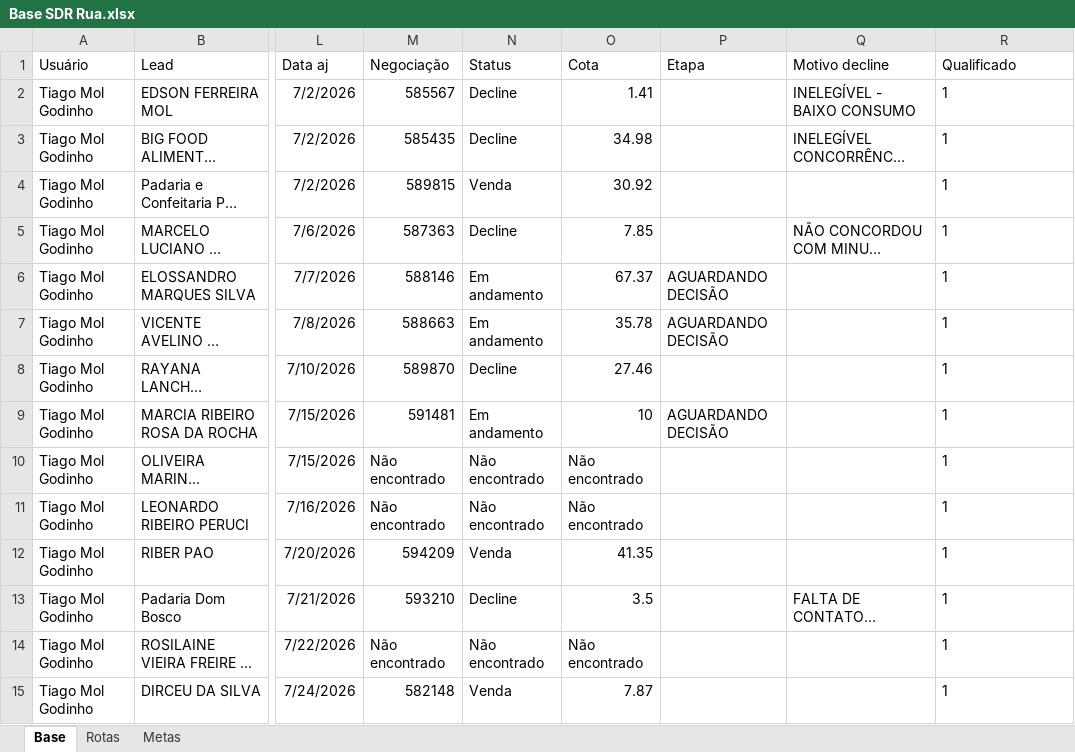
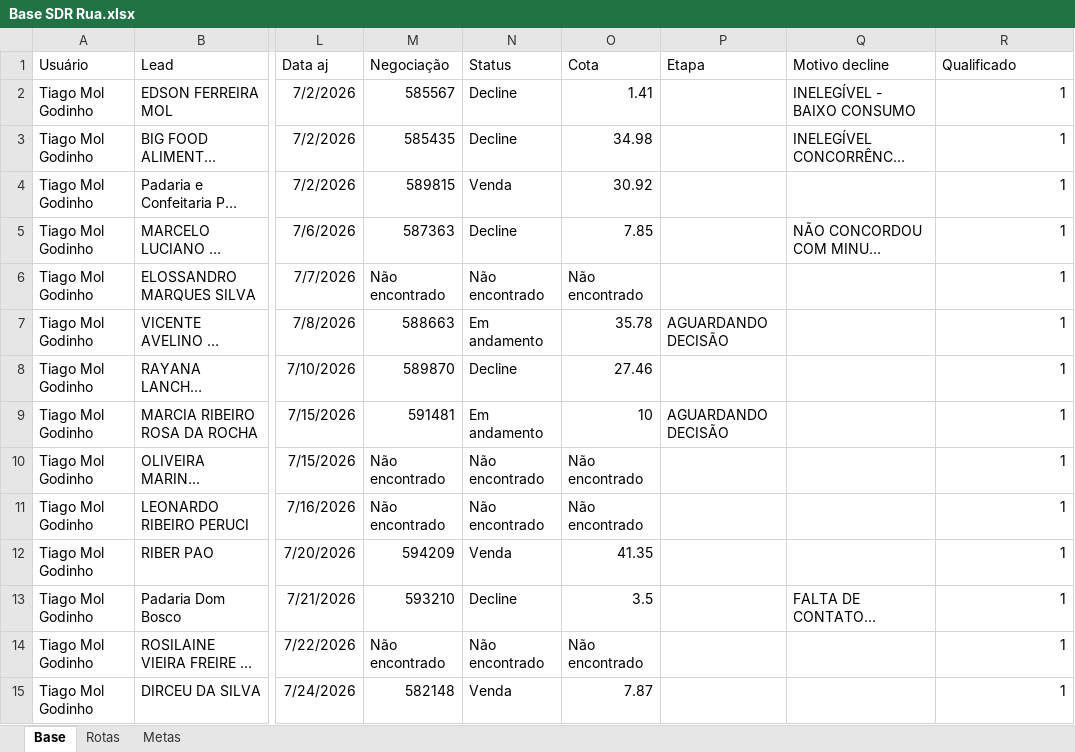
Before and after one commit to PabloGomes-hub/AcompanhamentoSDR, an Excel workbook: Base SDR Rua.xlsx, sheet Base, drawn as a sheet; only a part is shown, gaps mark what is left out; long unchanged cells end in …; values as stored, in another font and other column widths than the file's, no borders; the diff covers the shown part only; the diff names each change by its address in the sheet, - before the commit and + after, or states it on an @@ line.

```diff
--- a/Base SDR Rua.xlsx (sheet Base)
+++ b/Base SDR Rua.xlsx (sheet Base)
-R2:R15 alignment: left
+R2:R15 alignment: right
-M6 (Negociação): 588146
+M6 (Negociação): Não encontrado
-N6 (Status): Em andamento
+N6 (Status): Não encontrado
-O6 (Cota): 67.37
+O6 (Cota): Não encontrado
-P6 (Etapa): AGUARDANDO DECISÃO
+P6 (Etapa): (empty)
```
Also changed, not shown: 10 added rows, 28 edited cells and cell formats elsewhere in this sheet, sheet Rotas.
